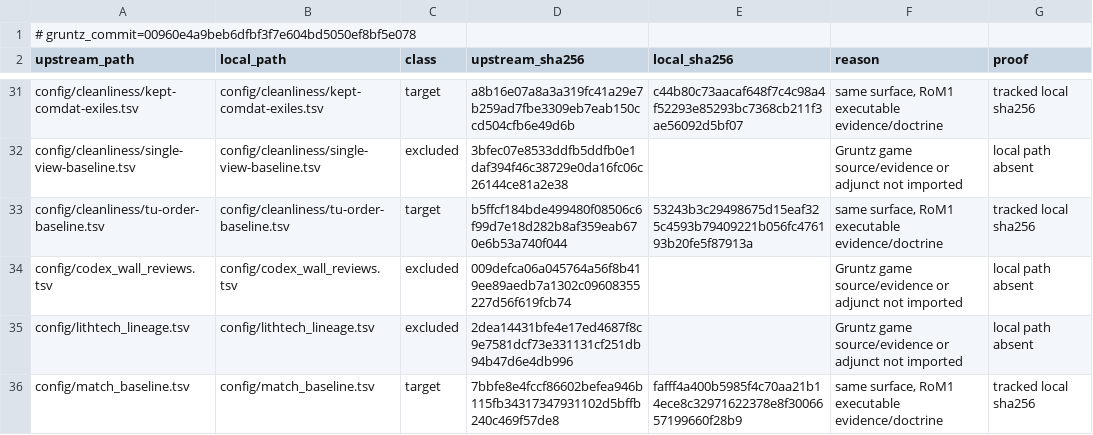
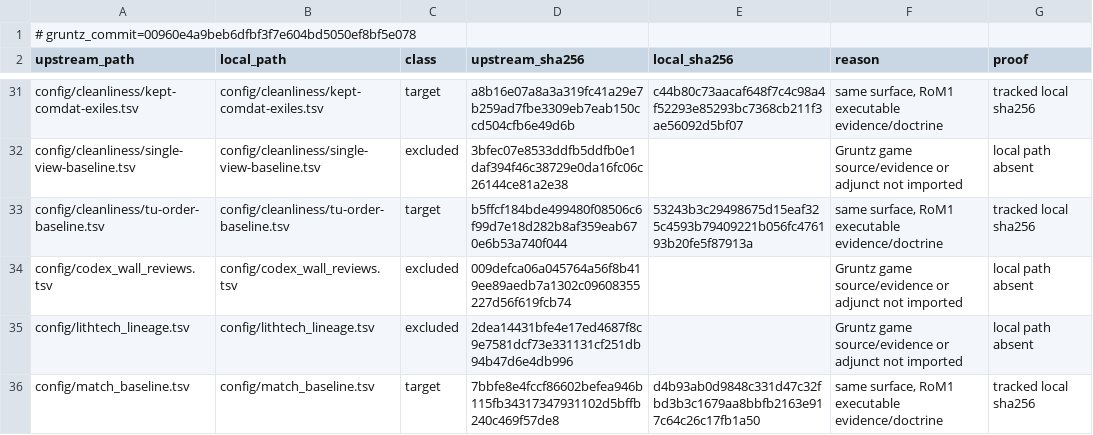
Before and after one commit to sushi-shi/rom1-decomp, a TSV file: config/gruntz_parity.tsv, drawn as a sheet; only a part is shown, gaps mark what is left out; the diff covers the shown part only.

```diff
--- a/config/gruntz_parity.tsv
+++ b/config/gruntz_parity.tsv
@@ -35,2 +35,2 @@ config/codex_wall_reviews.tsv	config/codex_wall_reviews.tsv	excluded	009defca06a
 config/lithtech_lineage.tsv	config/lithtech_lineage.tsv	excluded	2dea14431bfe4e17ed4687f8c9e7581dcf73e331131cf251db94b47d6e4db996		Gruntz game source/evidence or adjunct not imported	local path absent
-config/match_baseline.tsv	config/match_baseline.tsv	target	7bbfe8e4fccf86602befea946b115fb34317347931102d5bffb240c469f57de8	fafff4a400b5985f4c70aa21b14ece8c32971622378e8f3006657199660f28b9	same surface, RoM1 executable evidence/doctrine	tracked local sha256
+config/match_baseline.tsv	config/match_baseline.tsv	target	7bbfe8e4fccf86602befea946b115fb34317347931102d5bffb240c469f57de8	d4b93ab0d9848c331d47c32fbd3b3c1679aa8bbfb2163e917c64c26c17fb1a50	same surface, RoM1 executable evidence/doctrine	tracked local sha256
```
Also changed, not shown: 1 added row and 14 edited cells elsewhere in this file, config/match_baseline.tsv, config/retail/data.tsv, 14 other files.
